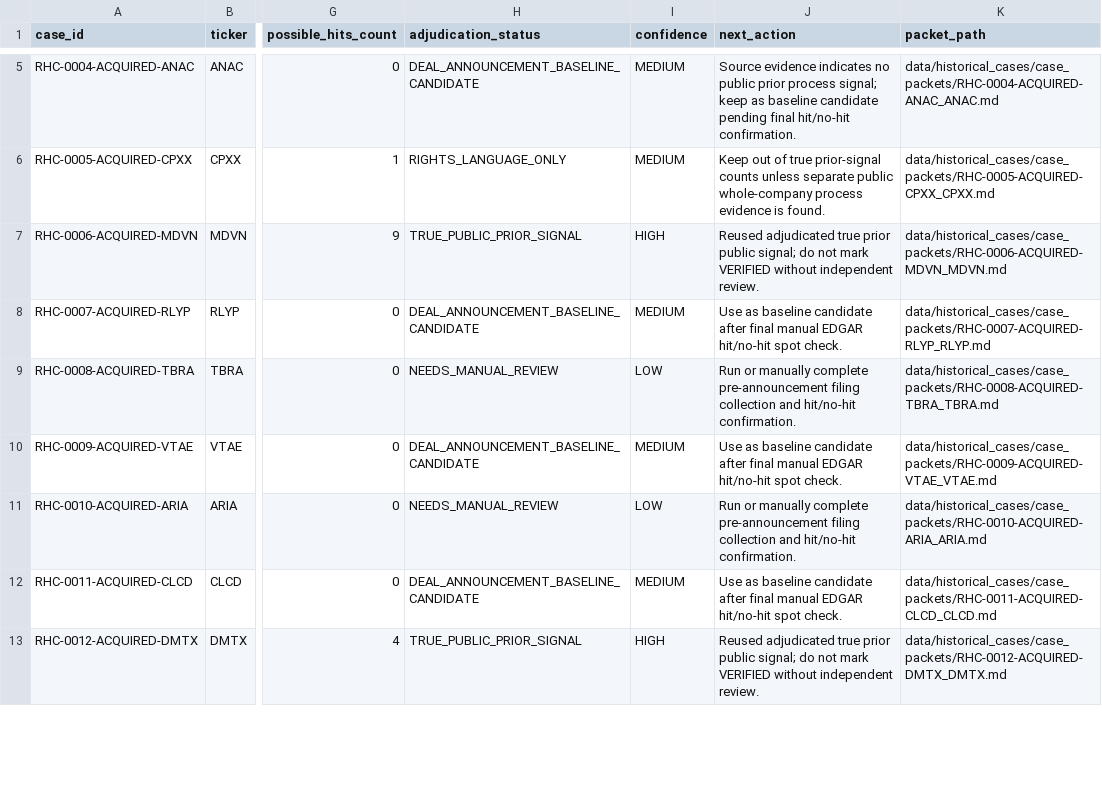
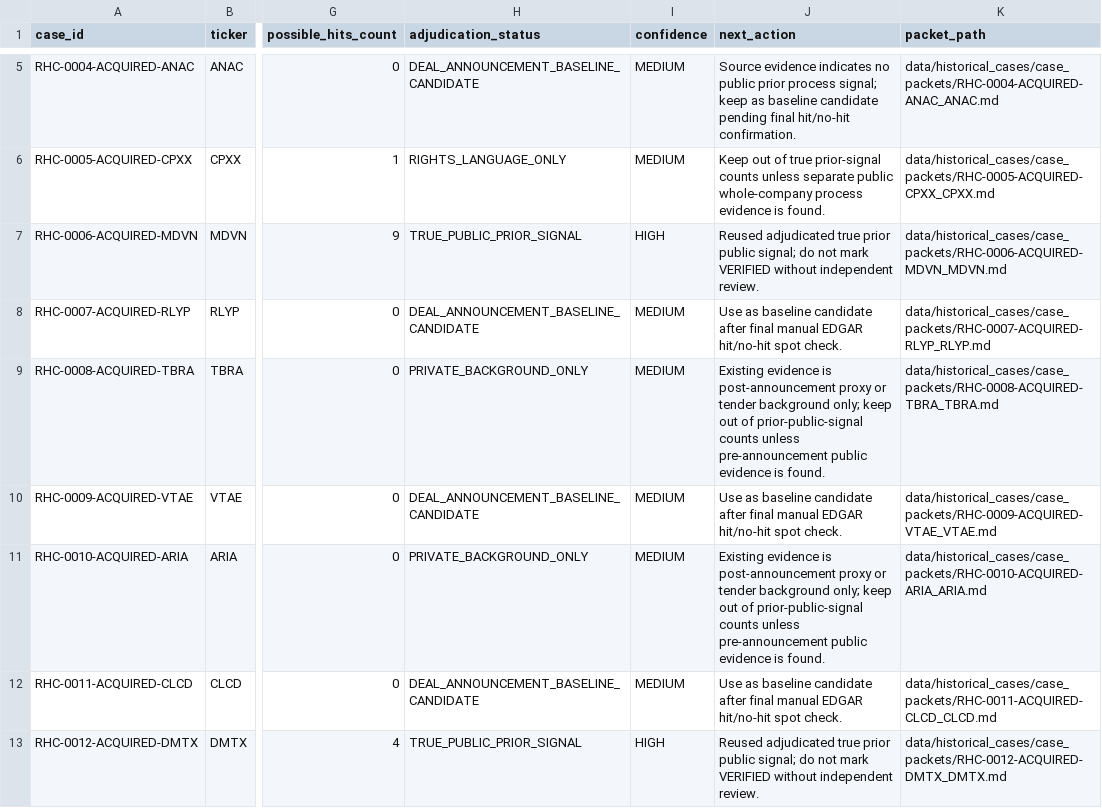
Before and after one commit to jackdiemar/ma-scanner, a CSV file: data/historical_cases/acquisition_prior_signal_batch_results.csv, drawn as a sheet; only a part is shown, gaps mark what is left out; the diff covers the shown part only; the diff names each change by its address in the sheet, - before the commit and + after, or states it on an @@ line.

```diff
--- a/data/historical_cases/acquisition_prior_signal_batch_results.csv
+++ b/data/historical_cases/acquisition_prior_signal_batch_results.csv
-H9 (adjudication_status): NEEDS_MANUAL_REVIEW
+H9 (adjudication_status): PRIVATE_BACKGROUND_ONLY
-I9 (confidence): LOW
+I9 (confidence): MEDIUM
-J9 (next_action): Run or manually complete pre-announcement filing collection and hit/no-hit confirmation.
+J9 (next_action): Existing evidence is post-announcement proxy or tender background only; keep out of prior-public-signal counts unless pre-announcement public evidence is found.
-H11 (adjudication_status): NEEDS_MANUAL_REVIEW
+H11 (adjudication_status): PRIVATE_BACKGROUND_ONLY
-I11 (confidence): LOW
+I11 (confidence): MEDIUM
-J11 (next_action): Run or manually complete pre-announcement filing collection and hit/no-hit confirmation.
+J11 (next_action): Existing evidence is post-announcement proxy or tender background only; keep out of prior-public-signal counts unless pre-announcement public evidence is found.
```
Also changed, not shown: 13 edited cells elsewhere in this file, data/historical_cases/acquisition_announcement_dates.csv, 28 other files.
